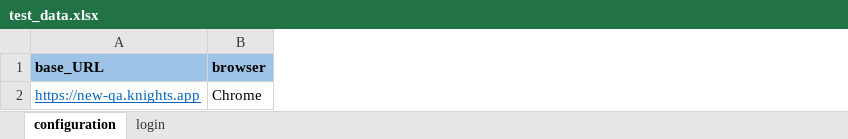
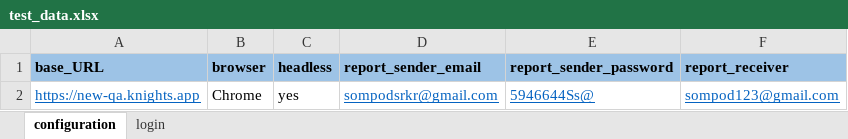
Before and after one commit to sompodsign/Python-selenium-test-template, an Excel workbook: test_data/qa/test_data.xlsx, sheet configuration, drawn as a sheet; values as stored, in another font and other column widths than the file's, no borders; the diff names each change by its address in the sheet, - before the commit and + after, or states it on an @@ line.

```diff
--- a/test_data/qa/test_data.xlsx (sheet configuration)
+++ b/test_data/qa/test_data.xlsx (sheet configuration)
+column C (headless), row 2: yes
+column D (report_sender_email), row 2: sompodsrkr@gmail.com
+column E (report_sender_password), row 2: 5946644Ss@
+column F (report_receiver), row 2: sompod123@gmail.com
```
Also changed, not shown: 15 other files.
